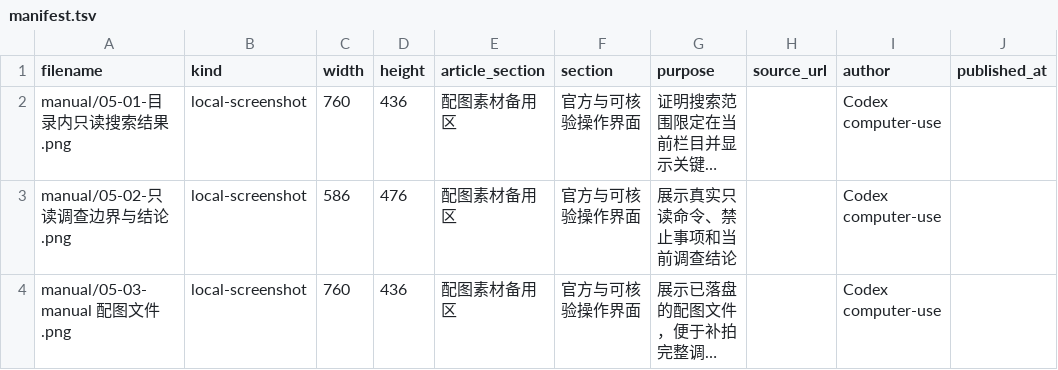
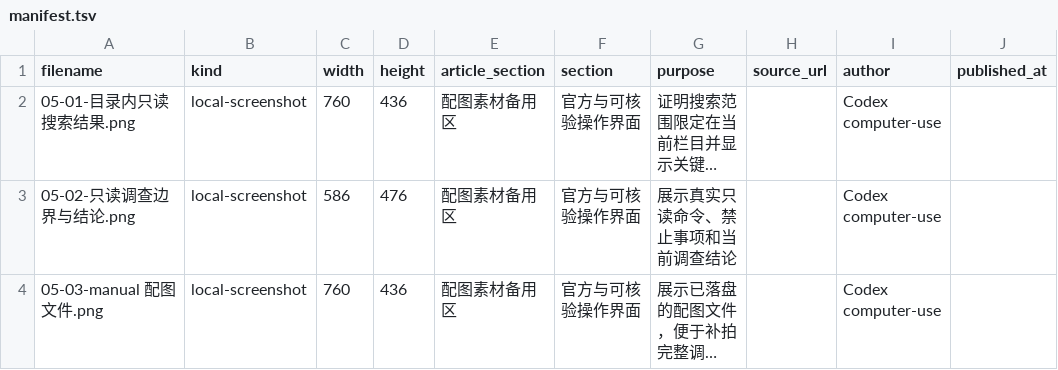
Before and after one commit to awefoundry/codex-handbook, a TSV file: 03-项目理解与上下文/05-只读调查怎么做-先让Codex把项目摸清楚-未发布-图片备份-20260819-1142/manifest.tsv, drawn as a sheet; only a part is shown; long unchanged cells end in …; the diff names each change by its address in the sheet, - before the commit and + after, or states it on an @@ line.

Commit message:
fix(project-context): correct screenshot manifest paths

```diff
--- a/03-项目理解与上下文/05-只读调查怎么做-先让Codex把项目摸清楚-未发布-图片备份-20260819-1142/manifest.tsv
+++ b/03-项目理解与上下文/05-只读调查怎么做-先让Codex把项目摸清楚-未发布-图片备份-20260819-1142/manifest.tsv
-A2 (filename): manual/05-01-目录内只读搜索结果.png
+A2 (filename): 05-01-目录内只读搜索结果.png
-A3 (filename): manual/05-02-只读调查边界与结论.png
+A3 (filename): 05-02-只读调查边界与结论.png
-A4 (filename): manual/05-03-manual 配图文件.png
+A4 (filename): 05-03-manual 配图文件.png
```
Also changed, not shown: 03-项目理解与上下文/03-从目录到入口-找到真正需要修改的代码-未发布-图片备份-20260819-1142/manifest.tsv, 03-项目理解与上下文/04-给Codex多大上下文才够用-未发布-图片备份-20260819-1142/manifest.tsv.
